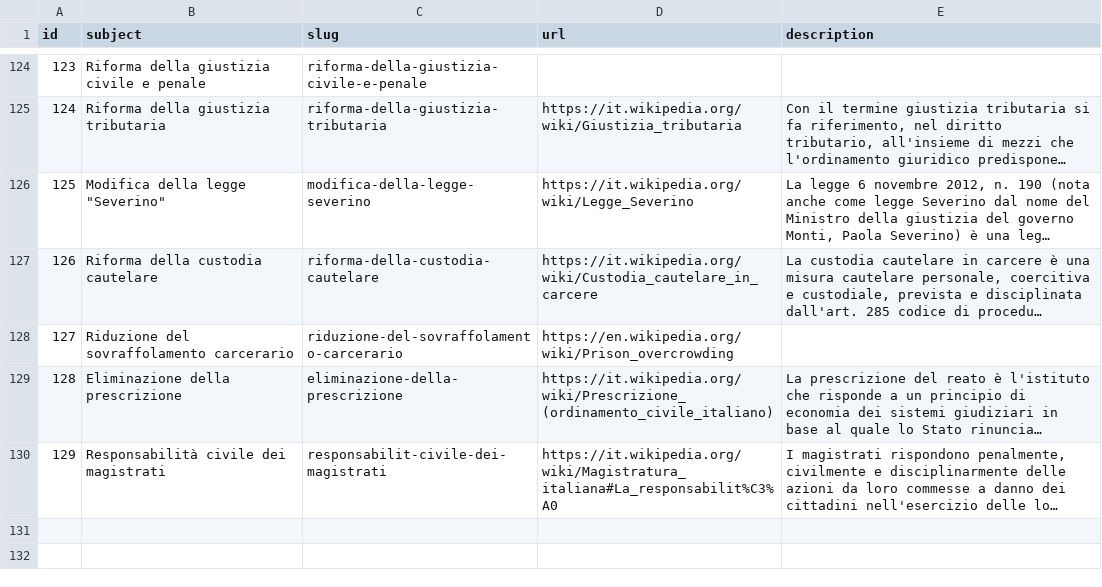
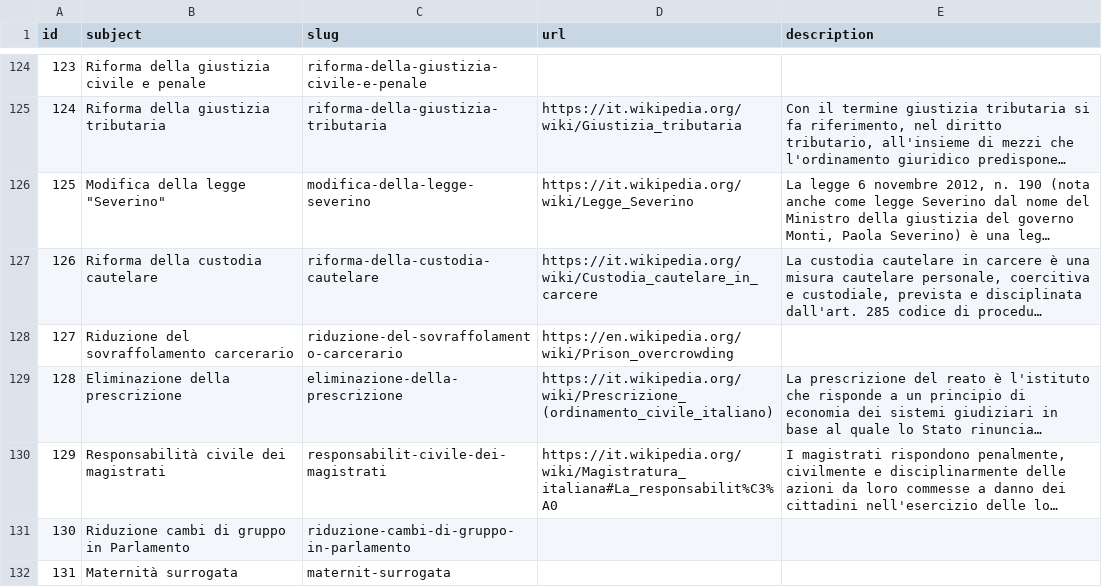
Before and after one commit to indecis-it/data, a CSV file: data/glossary.csv, drawn as a sheet; only a part is shown, gaps mark what is left out; long unchanged cells end in …; the diff names each change by its address in the sheet, - before the commit and + after, or states it on an @@ line.

```diff
--- a/data/glossary.csv
+++ b/data/glossary.csv
+row 131: 130 | Riduzione cambi di gruppo in Parlamento | riduzione-cambi-di-gruppo-in-parlamento
+row 132: 131 | Maternità surrogata | maternit-surrogata
```
Also changed, not shown: data/items.csv, data/press.csv, 3 other files.
